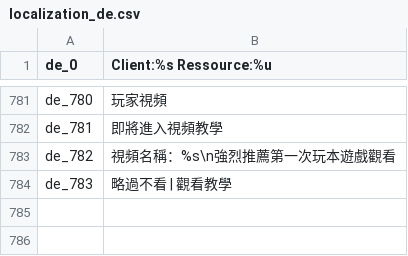
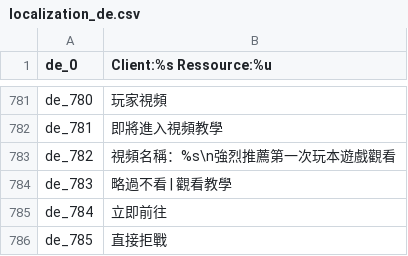
Before and after one commit to oberon-wu/teon-lang, a CSV file: localization/localization_de.csv, drawn as a sheet; only a part is shown, gaps mark what is left out; the diff names each change by its address in the sheet, - before the commit and + after, or states it on an @@ line.

```diff
--- a/localization/localization_de.csv
+++ b/localization/localization_de.csv
+row 785: de_784 | 立即前往
+row 786: de_785 | 直接拒戰
```
Also changed, not shown: localization/localization_cn.csv, localization/localization_en.csv, 6 other files.
